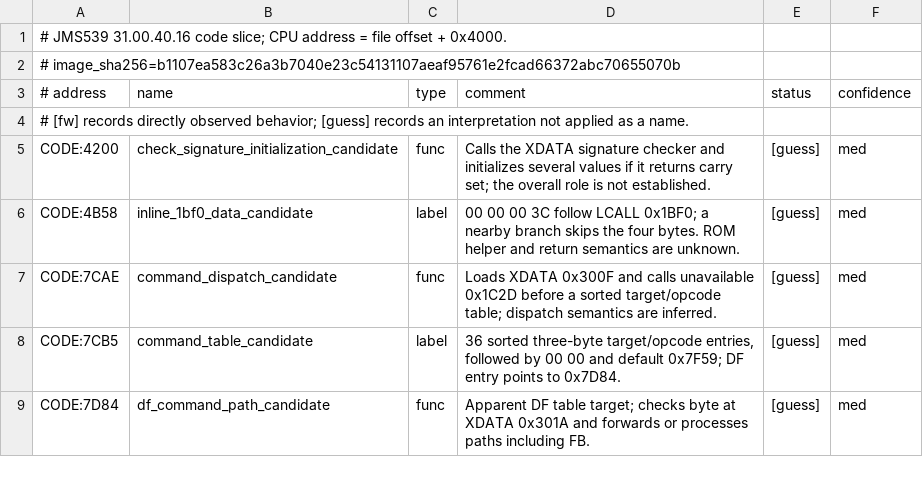
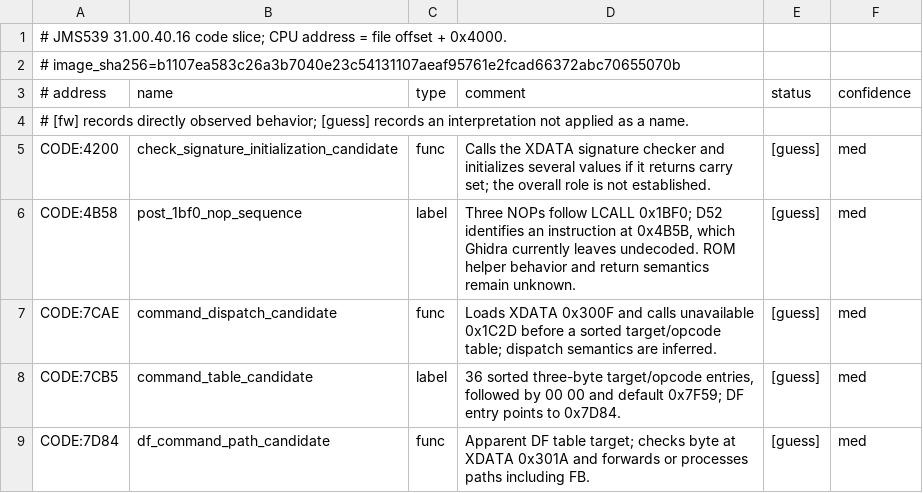
Before and after one commit to awto-au/awto-jms539, a TSV file: re/jms539/ghidra_names_40.16.tsv, drawn as a sheet; only a part is shown.

```diff
--- a/re/jms539/ghidra_names_40.16.tsv
+++ b/re/jms539/ghidra_names_40.16.tsv
@@ -5,3 +5,3 @@
 CODE:4200	check_signature_initialization_candidate	func	Calls the XDATA signature checker and initializes several values if it returns carry set; the overall role is not established.	[guess]	med
-CODE:4B58	inline_1bf0_data_candidate	label	00 00 00 3C follow LCALL 0x1BF0; a nearby branch skips the four bytes. ROM helper and return semantics are unknown.	[guess]	med
+CODE:4B58	post_1bf0_nop_sequence	label	Three NOPs follow LCALL 0x1BF0; D52 identifies an instruction at 0x4B5B, which Ghidra currently leaves undecoded. ROM helper behavior and return semantics remain unknown.	[guess]	med
 CODE:7CAE	command_dispatch_candidate	func	Loads XDATA 0x300F and calls unavailable 0x1C2D before a sorted target/opcode table; dispatch semantics are inferred.	[guess]	med
```
Also changed, not shown: re/jms539/cross_chip_signature_hits.tsv, re/jms539/cross_chip_signatures.tsv, 14 other files.
